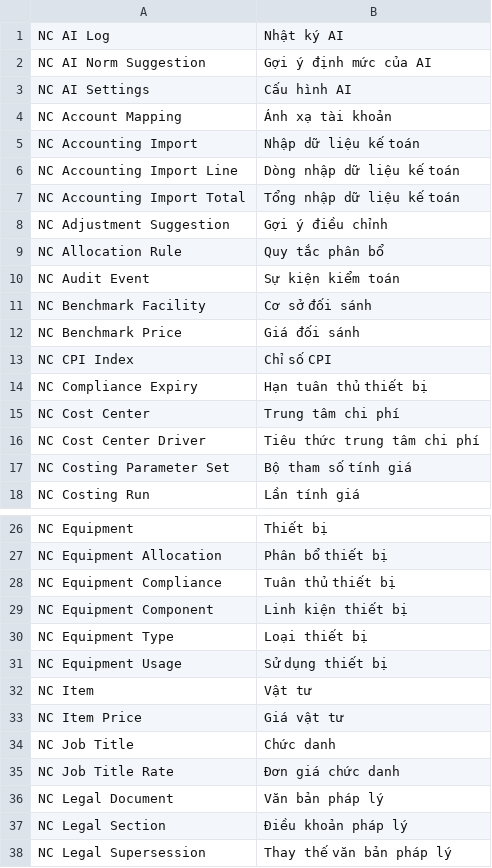
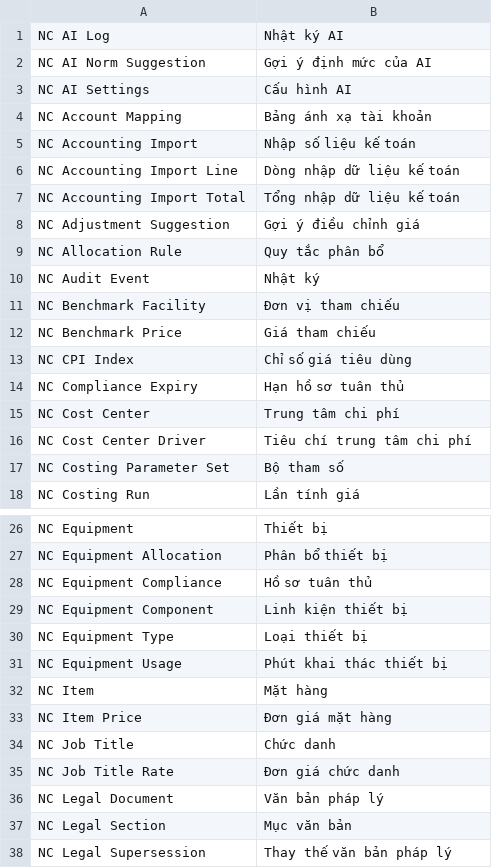
Before and after one commit to tiendj28-dotcom/normcore, a CSV file: normcore/translations/vi.d/NORM-92.csv, drawn as a sheet; only a part is shown, gaps mark what is left out; the diff covers the shown part only.

```diff
--- a/normcore/translations/vi.d/NORM-92.csv
+++ b/normcore/translations/vi.d/NORM-92.csv
@@ -3,16 +3,16 @@ NC AI Norm Suggestion,Gợi ý định mức của AI
 NC AI Settings,Cấu hình AI
-NC Account Mapping,Ánh xạ tài khoản
-NC Accounting Import,Nhập dữ liệu kế toán
+NC Account Mapping,Bảng ánh xạ tài khoản
+NC Accounting Import,Nhập số liệu kế toán
 NC Accounting Import Line,Dòng nhập dữ liệu kế toán
 NC Accounting Import Total,Tổng nhập dữ liệu kế toán
-NC Adjustment Suggestion,Gợi ý điều chỉnh
+NC Adjustment Suggestion,Gợi ý điều chỉnh giá
 NC Allocation Rule,Quy tắc phân bổ
-NC Audit Event,Sự kiện kiểm toán
-NC Benchmark Facility,Cơ sở đối sánh
-NC Benchmark Price,Giá đối sánh
-NC CPI Index,Chỉ số CPI
-NC Compliance Expiry,Hạn tuân thủ thiết bị
+NC Audit Event,Nhật ký
+NC Benchmark Facility,Đơn vị tham chiếu
+NC Benchmark Price,Giá tham chiếu
+NC CPI Index,Chỉ số giá tiêu dùng
+NC Compliance Expiry,Hạn hồ sơ tuân thủ
 NC Cost Center,Trung tâm chi phí
-NC Cost Center Driver,Tiêu thức trung tâm chi phí
-NC Costing Parameter Set,Bộ tham số tính giá
+NC Cost Center Driver,Tiêu chí trung tâm chi phí
+NC Costing Parameter Set,Bộ tham số
 NC Costing Run,Lần tính giá
@@ -27,8 +27,8 @@ NC Equipment,Thiết bị
 NC Equipment Allocation,Phân bổ thiết bị
-NC Equipment Compliance,Tuân thủ thiết bị
+NC Equipment Compliance,Hồ sơ tuân thủ
 NC Equipment Component,Linh kiện thiết bị
 NC Equipment Type,Loại thiết bị
-NC Equipment Usage,Sử dụng thiết bị
-NC Item,Vật tư
-NC Item Price,Giá vật tư
+NC Equipment Usage,Phút khai thác thiết bị
+NC Item,Mặt hàng
+NC Item Price,Đơn giá mặt hàng
 NC Job Title,Chức danh
@@ -36,3 +36,3 @@ NC Job Title Rate,Đơn giá chức danh
 NC Legal Document,Văn bản pháp lý
-NC Legal Section,Điều khoản pháp lý
+NC Legal Section,Mục văn bản
 NC Legal Supersession,Thay thế văn bản pháp lý
```
Also changed, not shown: 11 edited cells elsewhere in this file, 1 other file.
